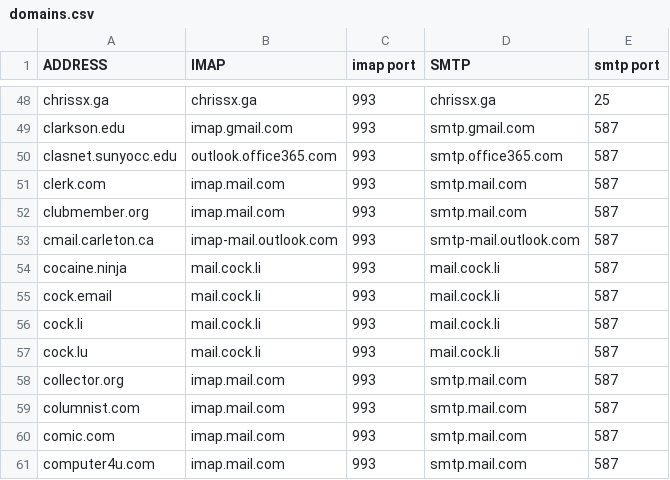
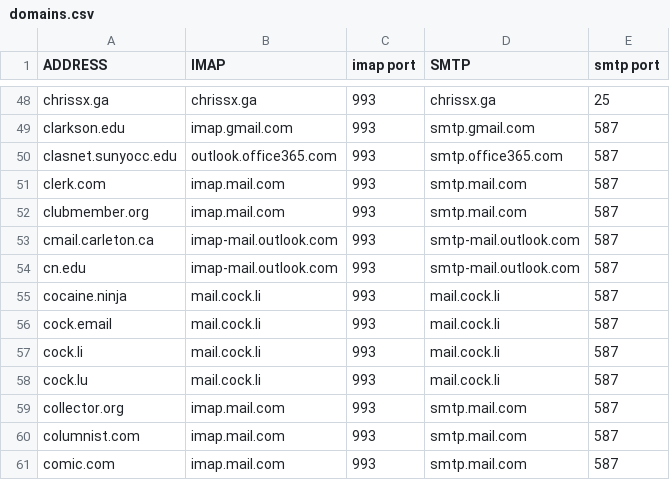
Before and after one commit to LukeSmithxyz/mutt-wizard, a CSV file: share/domains.csv, drawn as a sheet; only a part is shown, gaps mark what is left out; the shorter side is filled out with more unchanged rows.

Commit message:
Update domains.csv (#508)

```diff
--- a/share/domains.csv
+++ b/share/domains.csv
@@ -53,2 +53,3 @@ clubmember.org,imap.mail.com,993,smtp.mail.com,587
 cmail.carleton.ca,imap-mail.outlook.com,993,smtp-mail.outlook.com,587
+cn.edu,imap-mail.outlook.com,993,smtp-mail.outlook.com,587
 cocaine.ninja,mail.cock.li,993,mail.cock.li,587
```
